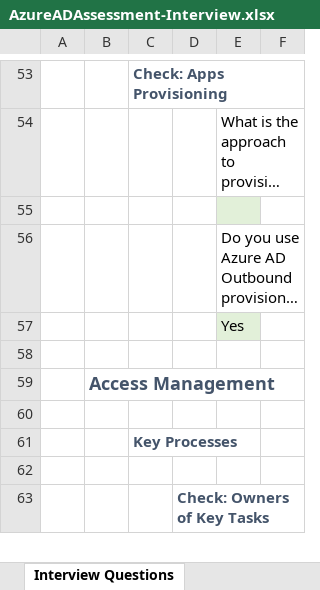
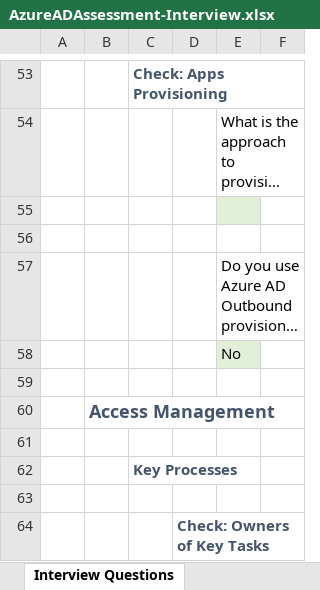
Before and after one commit to AzureAD/AzureADAssessment, an Excel workbook: assets/AzureADAssessment-Interview.xlsx, sheet Interview Questions, drawn as a sheet; only a part is shown, gaps mark what is left out; long unchanged cells end in …; values as stored, in another font and other column widths than the file's, no borders; table styles not drawn; addresses are those after the commit; the diff names each change by its address in the sheet, - before the commit and + after, or states it on an @@ line.

```diff
--- a/assets/AzureADAssessment-Interview.xlsx (sheet Interview Questions)
+++ b/assets/AzureADAssessment-Interview.xlsx (sheet Interview Questions)
+row 56: (empty)
-E58: Yes
+E58: No
```
Also changed, not shown: sheet Post-Interview Assessment, 1 other file.
